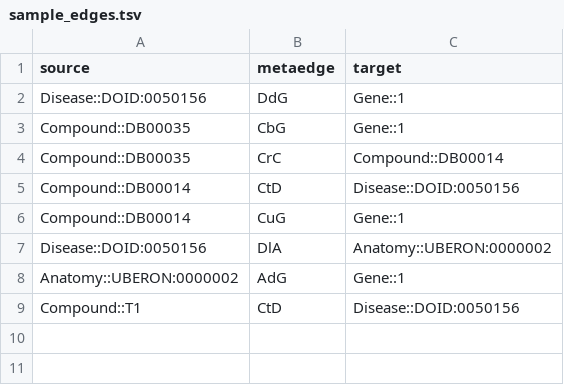
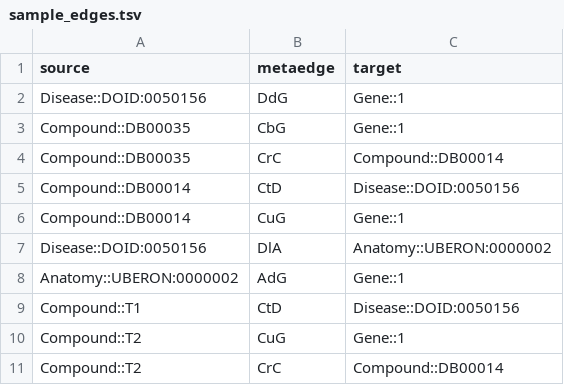
Before and after one commit to liulanz/HetioNet, a TSV file: Hetio-Net/Query1_Neo4j/sample_edges.tsv, drawn as a sheet.

Commit message:
completed query 2

```diff
--- a/Hetio-Net/Query1_Neo4j/sample_edges.tsv
+++ b/Hetio-Net/Query1_Neo4j/sample_edges.tsv
@@ -9 +9,3 @@ Anatomy::UBERON:0000002	AdG	Gene::1
 Compound::T1	CtD	Disease::DOID:0050156
+Compound::T2	CuG	Gene::1
+Compound::T2	CrC	Compound::DB00014
```
Also changed, not shown: 1 other file.
